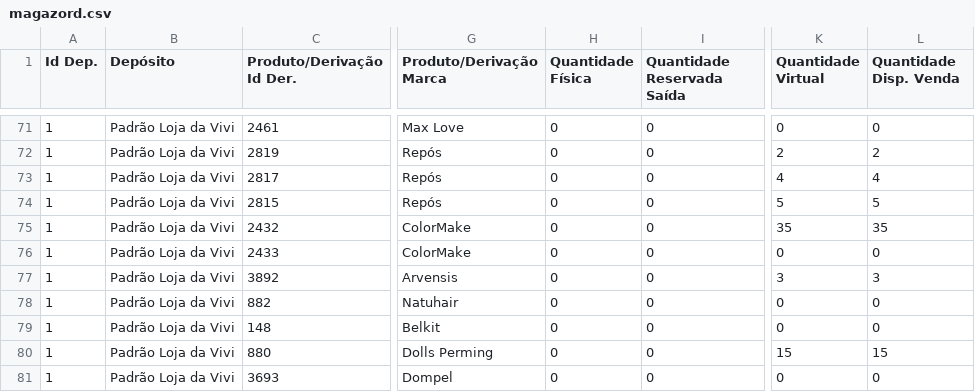
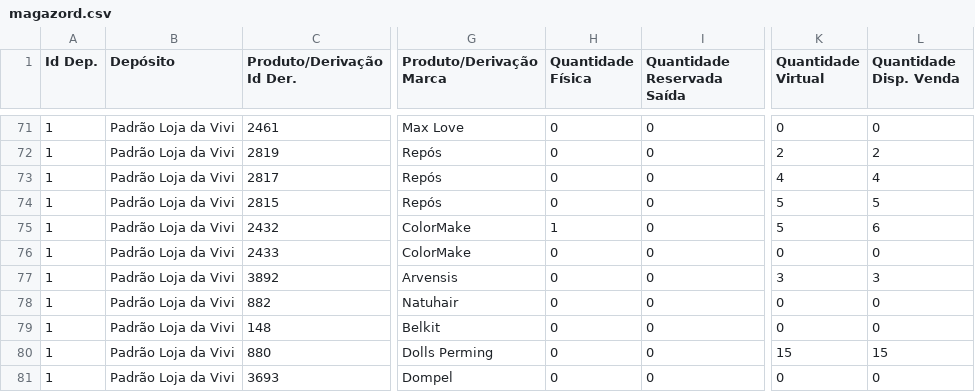
Before and after one commit to lojadavivi/subsistemas, a CSV file: CSV/magazord.csv, drawn as a sheet; only a part is shown, gaps mark what is left out; the diff covers the shown part only; the diff names each change by its address in the sheet, - before the commit and + after, or states it on an @@ line.

```diff
--- a/CSV/magazord.csv
+++ b/CSV/magazord.csv
-H75 (Quantidade Física): 0
+H75 (Quantidade Física): 1
-K75 (Quantidade Virtual): 35
+K75 (Quantidade Virtual): 5
-L75 (Quantidade Disp. Venda): 35
+L75 (Quantidade Disp. Venda): 6
```
Also changed, not shown: 2 added rows and 2 edited cells elsewhere in this file, 1 other file.
